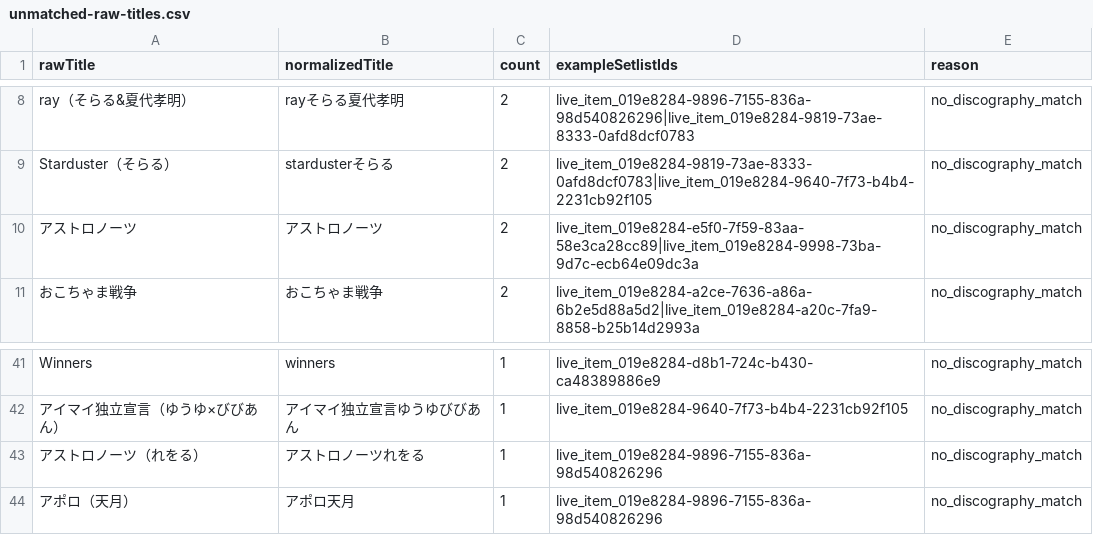
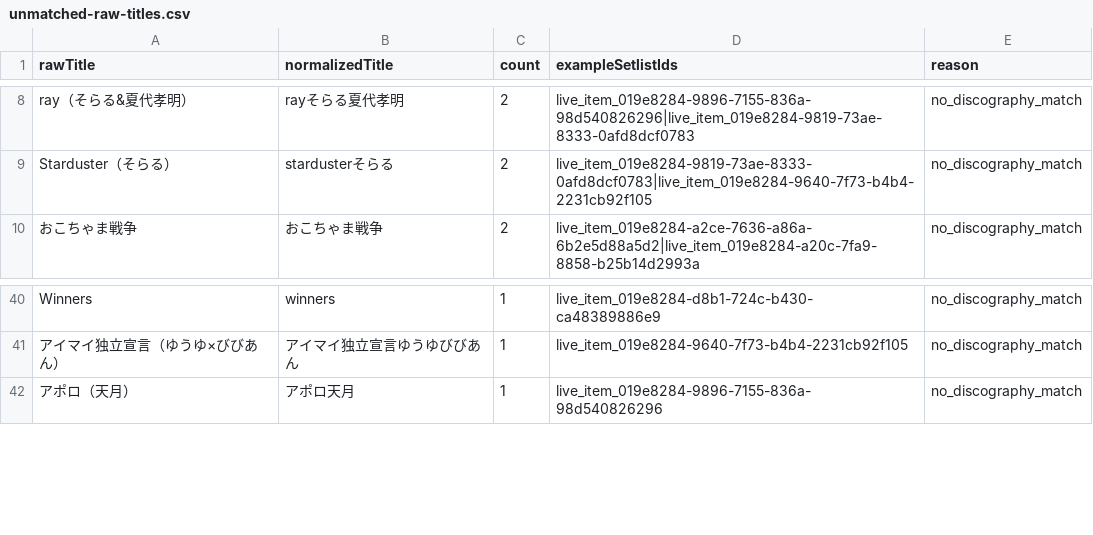
Before and after one commit to twilightdve/reol, a CSV file: static/relive/generated/reports/unmatched-raw-titles.csv, drawn as a sheet; only a part is shown, gaps mark what is left out; the diff names each change by its address in the sheet, - before the commit and + after, or states it on an @@ line.

```diff
--- a/static/relive/generated/reports/unmatched-raw-titles.csv
+++ b/static/relive/generated/reports/unmatched-raw-titles.csv
-row 10: アストロノーツ | アストロノーツ | 2 | live_item_019e8284-e5f0-7f59-83aa-58e3ca28cc89|live_item_019e8284-9998-73ba-9d7c-ecb64e09dc3a | no_discography_match
-row 43: アストロノーツ（れをる） | アストロノーツれをる | 1 | live_item_019e8284-9896-7155-836a-98d540826296 | no_discography_match
```
Also changed, not shown: 40 other files.
